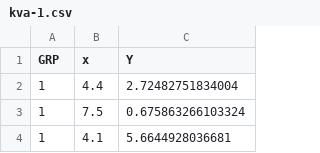
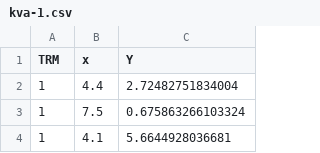
Before and after one commit to dirk-ostwald/Interventionsforschung-SoSe-2026, a CSV file: 2-Kovarianzanalyse/2-Daten/kva-1.csv, drawn as a sheet; only a part is shown.

```diff
--- a/2-Kovarianzanalyse/2-Daten/kva-1.csv
+++ b/2-Kovarianzanalyse/2-Daten/kva-1.csv
@@ -1,2 +1,2 @@
-"GRP","x","Y"
+"TRM","x","Y"
 1,4.4,2.72482751834004
```
Also changed, not shown: 2-Kovarianzanalyse/2-Daten/elr.csv, 2-Kovarianzanalyse/2-Daten/kva-2.csv, 40 other files.
